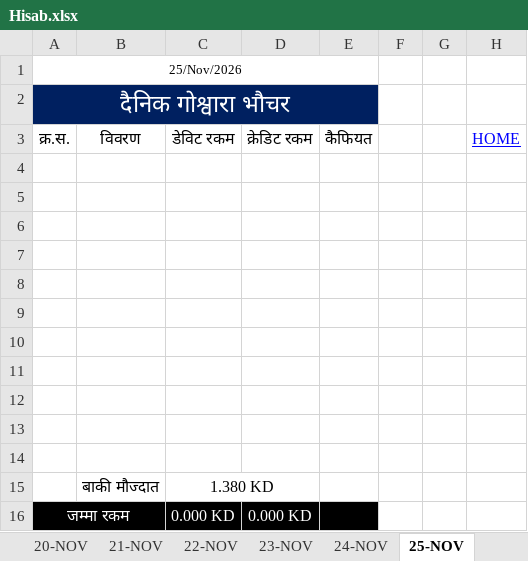
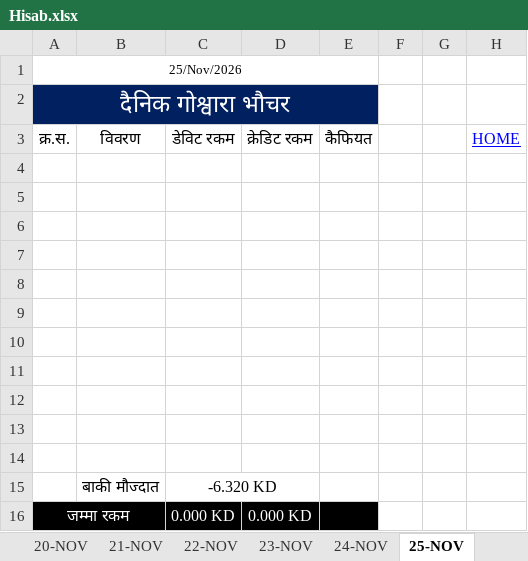
Before and after one commit to LaxmanNepal/hisab, an Excel workbook: Hisab.xlsx, sheet 25-NOV, drawn as a sheet; values as stored, in another font and other column widths than the file's, no borders; the diff names each change by its address in the sheet, - before the commit and + after, or states it on an @@ line.

```diff
--- a/Hisab.xlsx (sheet 25-NOV)
+++ b/Hisab.xlsx (sheet 25-NOV)
-C15: 1.380 KD
+C15: -6.320 KD
```
Also changed, not shown: sheet 10-NOV, sheet 09-NOV, sheet 08-NOV, sheet 11-NOV, sheet 12-NOV, sheet 13-NOV, 16 more sheets, formulas that keep their value.
